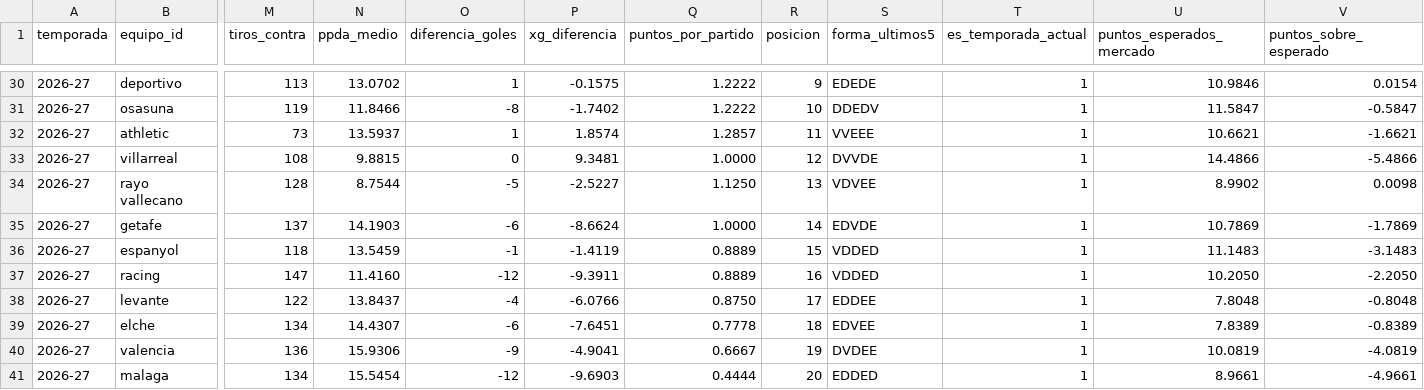
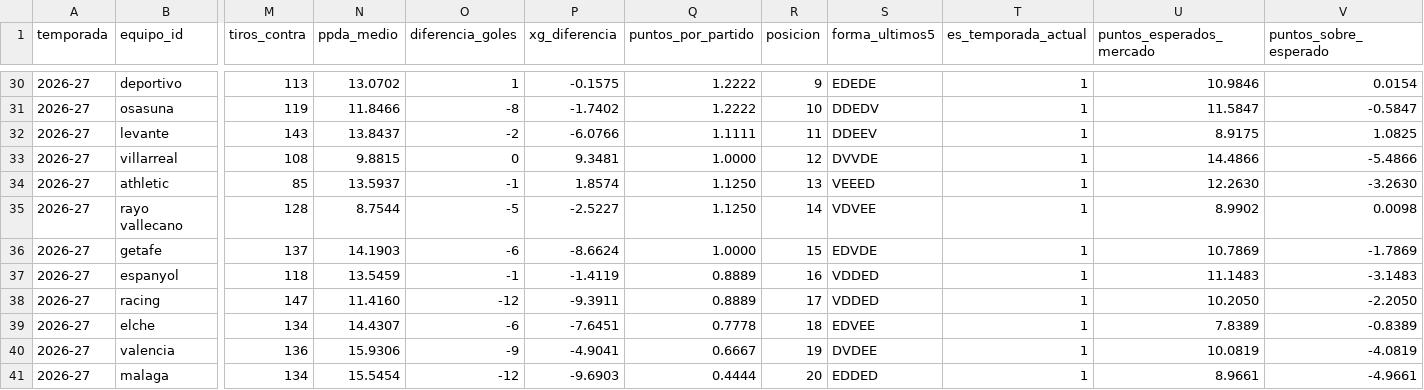
Before and after one commit to andonirdguez/laliga-dashboard, a CSV file: data/gold/fact_equipo_temporada.csv, drawn as a sheet; only a part is shown, gaps mark what is left out; removed rows and columns are numbered as before the commit, all else as after; rows hold the shown columns only; the diff names each change by its address in the sheet, - before the commit and + after, or states it on an @@ line.

```diff
--- a/data/gold/fact_equipo_temporada.csv
+++ b/data/gold/fact_equipo_temporada.csv
-row 32: 2026-27 | athletic | 73 | 13.5937 | 1 | 1.8574 | 1.2857 | 11 | VVEEE | 1 | 10.6621 | -1.6621
+row 32: 2026-27 | levante | 143 | 13.8437 | -2 | -6.0766 | 1.1111 | 11 | DDEEV | 1 | 8.9175 | 1.0825
+row 34: 2026-27 | athletic | 85 | 13.5937 | -1 | 1.8574 | 1.1250 | 13 | VEEED | 1 | 12.2630 | -3.2630
-R35 (posicion): 13
+R35 (posicion): 14
-R36 (posicion): 14
+R36 (posicion): 15
-R37 (posicion): 15
+R37 (posicion): 16
-R38 (posicion): 16
+R38 (posicion): 17
-row 38: 2026-27 | levante | 122 | 13.8437 | -4 | -6.0766 | 0.8750 | 17 | EDDEE | 1 | 7.8048 | -0.8048
```
Also changed, not shown: data/gold/fact_equipo_partido.csv, data/gold/meta.csv, 1 other file.
